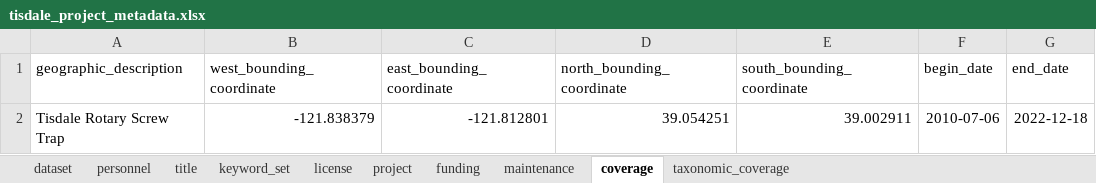
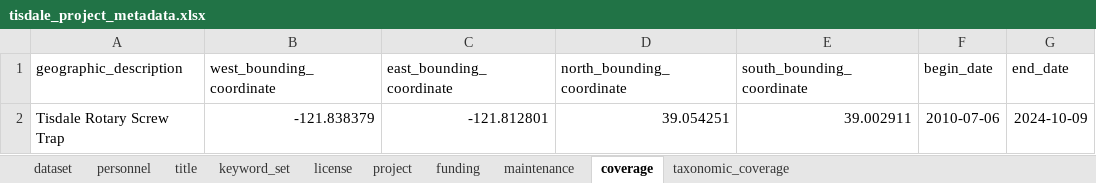
Before and after one commit to SRJPE/jpe-tisdale-edi, an Excel workbook: data-raw/metadata/tisdale_project_metadata.xlsx, sheet coverage, drawn as a sheet; values as stored, in another font and other column widths than the file's, no borders; the diff names each change by its address in the sheet, - before the commit and + after, or states it on an @@ line.

Commit message:
fixes date range on project metadata

```diff
--- a/data-raw/metadata/tisdale_project_metadata.xlsx (sheet coverage)
+++ b/data-raw/metadata/tisdale_project_metadata.xlsx (sheet coverage)
-G2 (end_date): 2022-12-18
+G2 (end_date): 2024-10-09
```
Also changed, not shown: 2 other files.
